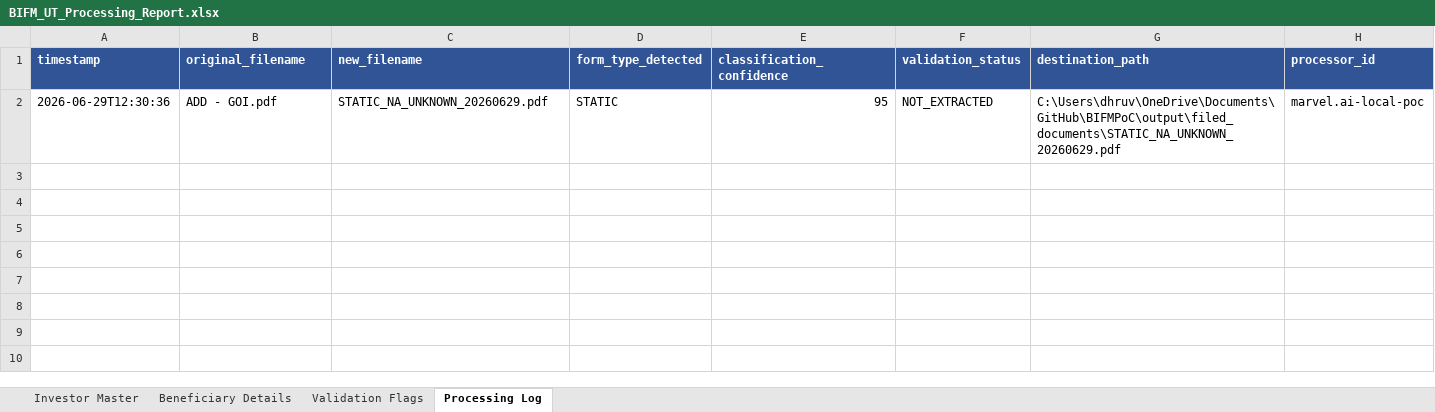
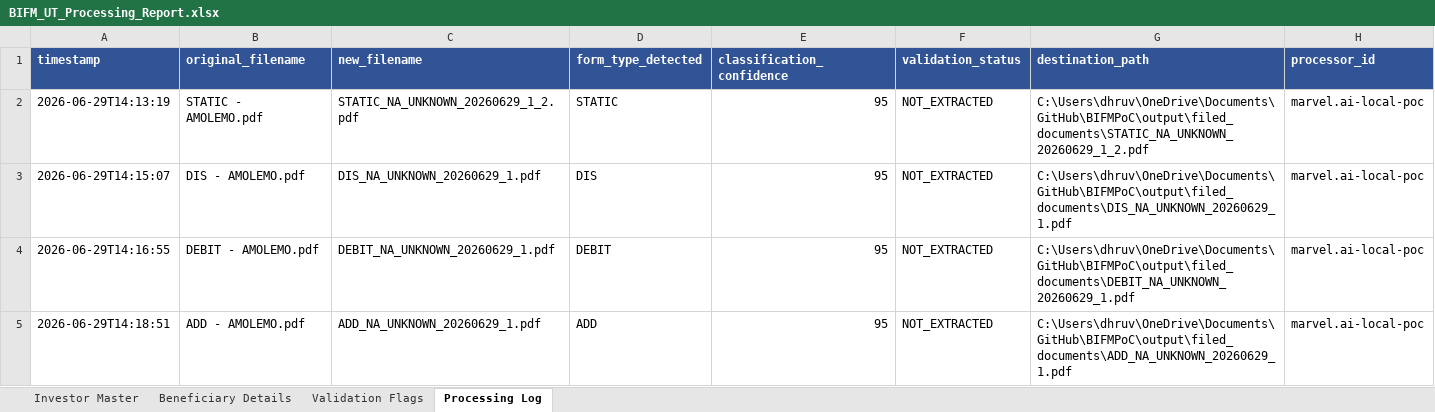
Before and after one commit to Dhruva-png/BIFMPoC, an Excel workbook: output/BIFM_UT_Processing_Report.xlsx, sheet Processing Log, drawn as a sheet; values as stored, in another font and other column widths than the file's, no borders; the diff names each change by its address in the sheet, - before the commit and + after, or states it on an @@ line.

```diff
--- a/output/BIFM_UT_Processing_Report.xlsx (sheet Processing Log)
+++ b/output/BIFM_UT_Processing_Report.xlsx (sheet Processing Log)
-A2 (timestamp): 2026-06-29T12:30:36
+A2 (timestamp): 2026-06-29T14:13:19
-B2 (original_filename): ADD - GOI.pdf
+B2 (original_filename): STATIC - AMOLEMO.pdf
-C2 (new_filename): STATIC_NA_UNKNOWN_20260629.pdf
+C2 (new_filename): STATIC_NA_UNKNOWN_20260629_1_2.pdf
-G2 (destination_path): C:\Users\dhruv\OneDrive\Documents\GitHub\BIFMPoC\output\filed_documents\STATIC_NA_UNKNOWN_20260629.pdf
+G2 (destination_path): C:\Users\dhruv\OneDrive\Documents\GitHub\BIFMPoC\output\filed_documents\STATIC_NA_UNKNOWN_20260629_1_2.pdf
+row 3: 2026-06-29T14:15:07 | DIS - AMOLEMO.pdf | DIS_NA_UNKNOWN_20260629_1.pdf | DIS | 95 | NOT_EXTRACTED | C:\Users\dhruv\OneDrive\Documents\GitHub\BIFMPoC\output\filed_documents\DIS_NA_UNKNOWN_20260629_1.pdf | marvel.ai-local-poc
+row 4: 2026-06-29T14:16:55 | DEBIT - AMOLEMO.pdf | DEBIT_NA_UNKNOWN_20260629_1.pdf | DEBIT | 95 | NOT_EXTRACTED | C:\Users\dhruv\OneDrive\Documents\GitHub\BIFMPoC\output\filed_documents\DEBIT_NA_UNKNOWN_20260629_1.pdf | marvel.ai-local-poc
+row 5: 2026-06-29T14:18:51 | ADD - AMOLEMO.pdf | ADD_NA_UNKNOWN_20260629_1.pdf | ADD | 95 | NOT_EXTRACTED | C:\Users\dhruv\OneDrive\Documents\GitHub\BIFMPoC\output\filed_documents\ADD_NA_UNKNOWN_20260629_1.pdf | marvel.ai-local-poc
```
Also changed, not shown: sheet Investor Master, 45 other files.
